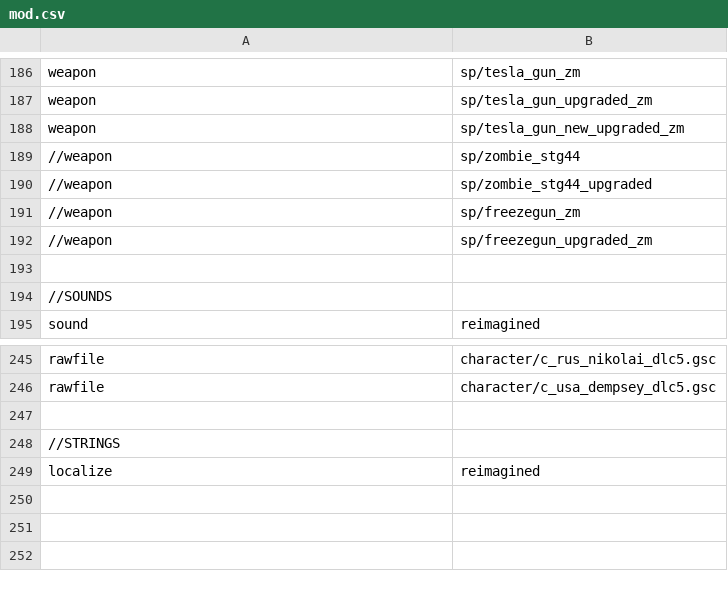
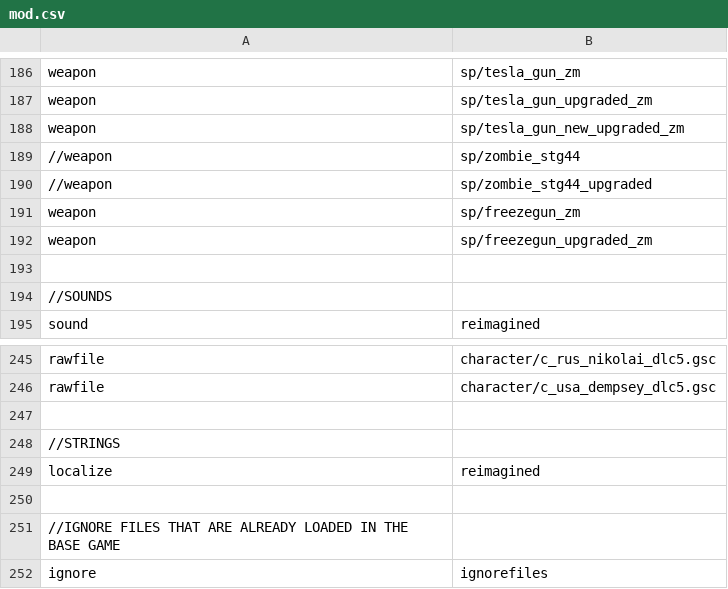
Before and after one commit to Jbleezy/BO1-Reimagined, a CSV file: mod.csv, drawn as a sheet; only a part is shown, gaps mark what is left out.

Commit message:
Added ignore file, freezegun, grenades
Added ignore file to remove duplicate fx.
Freezegun weapon file now loads with COTD, so added back changes.
Grenades now cannot be thrown faster than intended when throwing a
grenade right after after throwing one.

```diff
--- a/mod.csv
+++ b/mod.csv
@@ -190,4 +190,4 @@ weapon,sp/tesla_gun_new_upgraded_zm
 //weapon,sp/zombie_stg44_upgraded
-//weapon,sp/freezegun_zm
-//weapon,sp/freezegun_upgraded_zm
+weapon,sp/freezegun_zm
+weapon,sp/freezegun_upgraded_zm
 
@@ -249 +249,4 @@ rawfile,character/c_usa_dempsey_dlc5.gsc
 localize,reimagined
+
+//IGNORE FILES THAT ARE ALREADY LOADED IN THE BASE GAME
+ignore,ignorefiles
```
Also changed, not shown: 8 other files.
